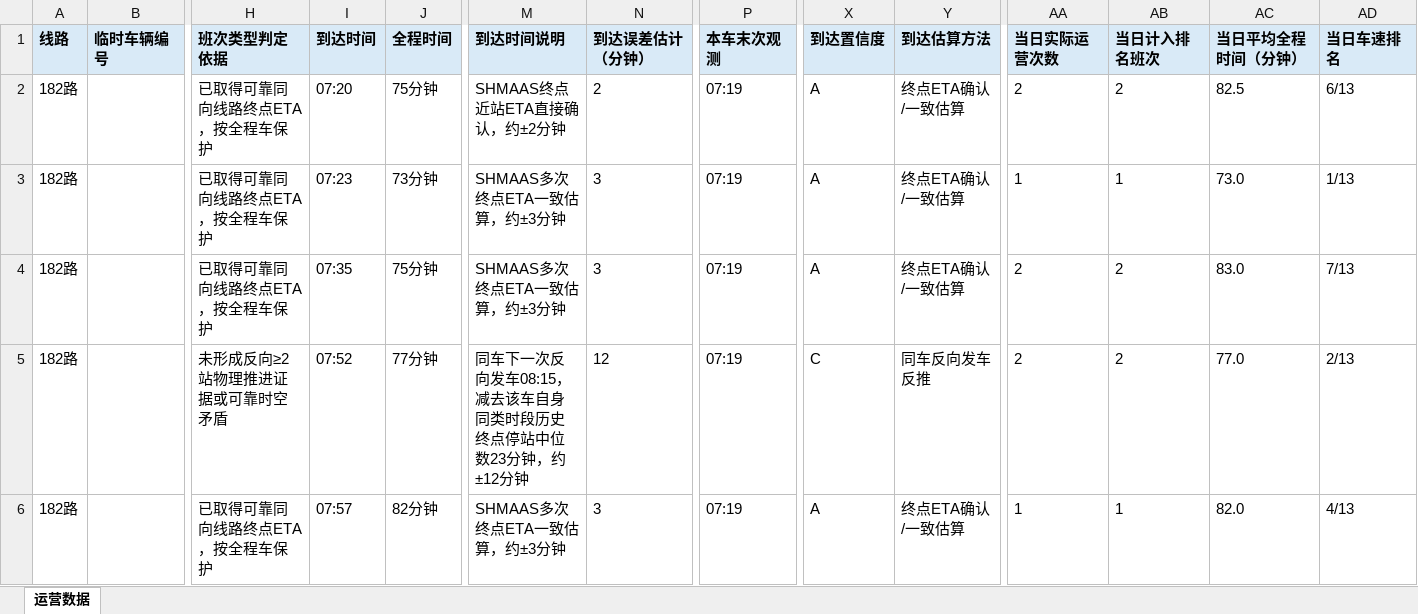
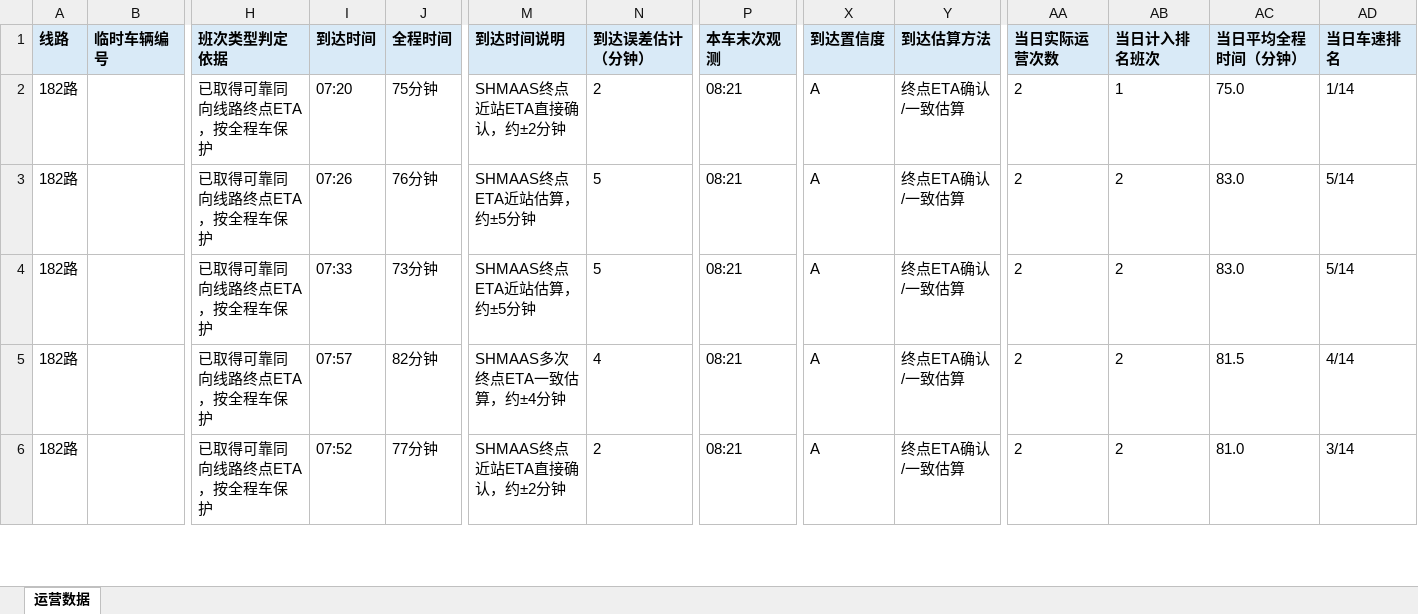
Before and after one commit to lilyQ-stack/shanghai-bus-operations, an Excel workbook: data/export/2026-09-17-operations.xlsx, sheet 运营数据, drawn as a sheet; only a part is shown, gaps mark what is left out; values as stored, in another font and other column widths than the file's, no borders; the diff covers the shown part only; the diff names each change by its address in the sheet, - before the commit and + after, or states it on an @@ line.

```diff
--- a/data/export/2026-09-17-operations.xlsx (sheet 运营数据)
+++ b/data/export/2026-09-17-operations.xlsx (sheet 运营数据)
-P2:P6 (本车末次观测): 07:19
+P2:P6 (本车末次观测): 08:21
-AB2 (当日计入排名班次): 2
+AB2 (当日计入排名班次): 1
-AC2 (当日平均全程时间（分钟）): 82.5
+AC2 (当日平均全程时间（分钟）): 75.0
-AD2 (当日车速排名): 6/13
+AD2 (当日车速排名): 1/14
-I3 (到达时间): 07:23
+I3 (到达时间): 07:26
-J3 (全程时间): 73分钟
+J3 (全程时间): 76分钟
-M3:M4 (到达时间说明): SHMAAS多次终点ETA一致估算，约±3分钟
+M3:M4 (到达时间说明): SHMAAS终点ETA近站估算，约±5分钟
-N3:N4 (到达误差估计（分钟）): 3
+N3:N4 (到达误差估计（分钟）): 5
-AA3 (当日实际运营次数): 1
+AA3 (当日实际运营次数): 2
-AB3 (当日计入排名班次): 1
+AB3 (当日计入排名班次): 2
-AC3 (当日平均全程时间（分钟）): 73.0
+AC3 (当日平均全程时间（分钟）): 83.0
-AD3 (当日车速排名): 1/13
+AD3 (当日车速排名): 5/14
-I4 (到达时间): 07:35
+I4 (到达时间): 07:33
-J4 (全程时间): 75分钟
+J4 (全程时间): 73分钟
-AD4 (当日车速排名): 7/13
+AD4 (当日车速排名): 5/14
-H5 (班次类型判定依据): 未形成反向≥2站物理推进证据或可靠时空矛盾
+H5 (班次类型判定依据): 已取得可靠同向线路终点ETA，按全程车保护
-I5 (到达时间): 07:52
+I5 (到达时间): 07:57
-J5 (全程时间): 77分钟
+J5 (全程时间): 82分钟
-M5 (到达时间说明): 同车下一次反向发车08:15，减去该车自身同类时段历史终点停站中位数23分钟，约±12分钟
+M5 (到达时间说明): SHMAAS多次终点ETA一致估算，约±4分钟
-N5 (到达误差估计（分钟）): 12
+N5 (到达误差估计（分钟）): 4
-X5 (到达置信度): C
+X5 (到达置信度): A
-Y5 (到达估算方法): 同车反向发车反推
+Y5 (到达估算方法): 终点ETA确认/一致估算
-AC5 (当日平均全程时间（分钟）): 77.0
+AC5 (当日平均全程时间（分钟）): 81.5
-AD5 (当日车速排名): 2/13
+AD5 (当日车速排名): 4/14
-I6 (到达时间): 07:57
+I6 (到达时间): 07:52
-J6 (全程时间): 82分钟
+J6 (全程时间): 77分钟
-M6 (到达时间说明): SHMAAS多次终点ETA一致估算，约±3分钟
+M6 (到达时间说明): SHMAAS终点近站ETA直接确认，约±2分钟
-N6 (到达误差估计（分钟）): 3
+N6 (到达误差估计（分钟）): 2
-AA6 (当日实际运营次数): 1
+AA6 (当日实际运营次数): 2
-AB6 (当日计入排名班次): 1
+AB6 (当日计入排名班次): 2
-AC6 (当日平均全程时间（分钟）): 82.0
+AC6 (当日平均全程时间（分钟）): 81.0
-AD6 (当日车速排名): 4/13
+AD6 (当日车速排名): 3/14
```
Also changed, not shown: 30 added rows and 372 edited cells elsewhere in this sheet, data/export/2026-09-17-182路.xlsx, data/export/2026-09-17-浦东35路.xlsx, 7 other files.
